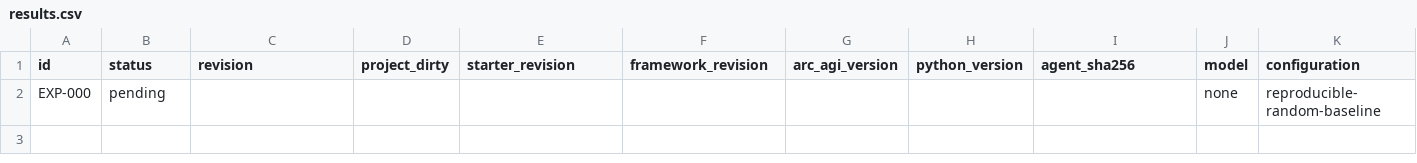
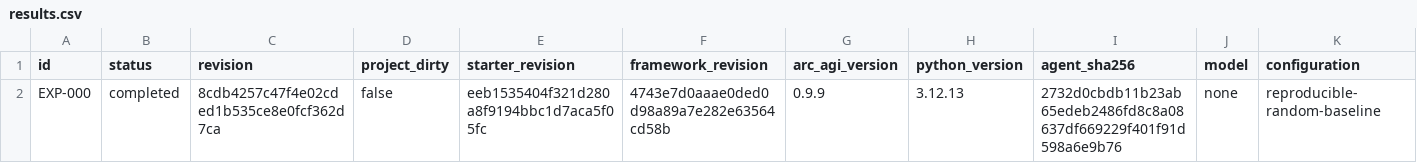
Before and after one commit to glaucojrcarvalho/arc-agi-3-agent, a CSV file: experiments/results.csv, drawn as a sheet; only a part is shown; removed rows and columns are numbered as before the commit, all else as after; rows hold the shown columns only; the diff names each change by its address in the sheet, - before the commit and + after, or states it on an @@ line.

Commit message:
research: record EXP-000 local baseline

```diff
--- a/experiments/results.csv
+++ b/experiments/results.csv
-row 2: EXP-000 | pending |  |  |  |  |  |  |  | none | reproducible-random-baseline
+row 2: EXP-000 | completed | 8cdb4257c47f4e02cded1b535ce8e0fcf362d7ca | false | eeb1535404f321d280a8f9194bbc1d7aca5f05fc | 4743e7d0aaae0ded0d98a89a7e282e63564cd58b | 0.9.9 | 3.12.13 | 2732d0cbdb11b23ab65edeb2486fd8c8a08637df669229f401f91d598a6e9b76 | none | reproducible-random-baseline
```
Also changed, not shown: 1 other file.
